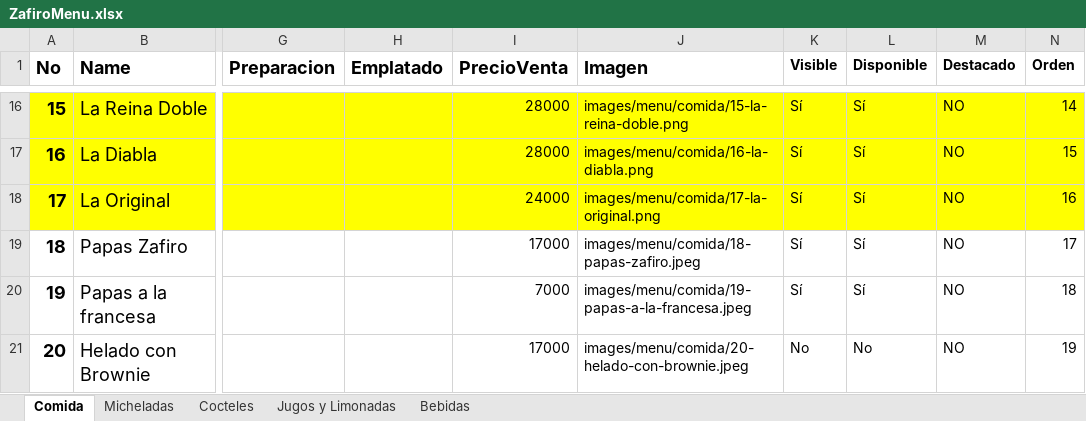
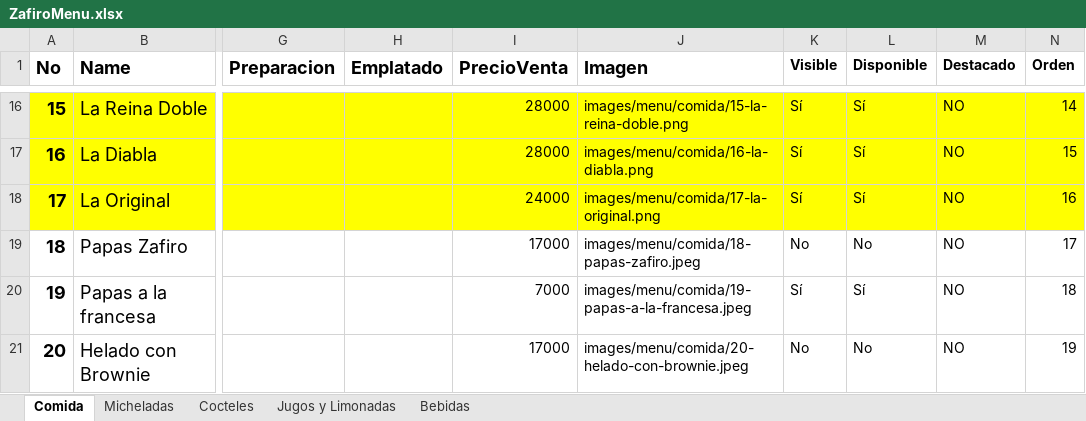
Before and after one commit to YonnierUni/zafiro, an Excel workbook: data/ZafiroMenu.xlsx, sheet Comida, drawn as a sheet; only a part is shown, gaps mark what is left out; values as stored, in another font and other column widths than the file's, no borders; the diff covers the shown part only; the diff names each change by its address in the sheet, - before the commit and + after, or states it on an @@ line.

```diff
--- a/data/ZafiroMenu.xlsx (sheet Comida)
+++ b/data/ZafiroMenu.xlsx (sheet Comida)
-K19 (Visible): Sí
+K19 (Visible): No
-L19 (Disponible): Sí
+L19 (Disponible): No
```
Also changed, not shown: 1 added row elsewhere in this sheet, 12 other files.
